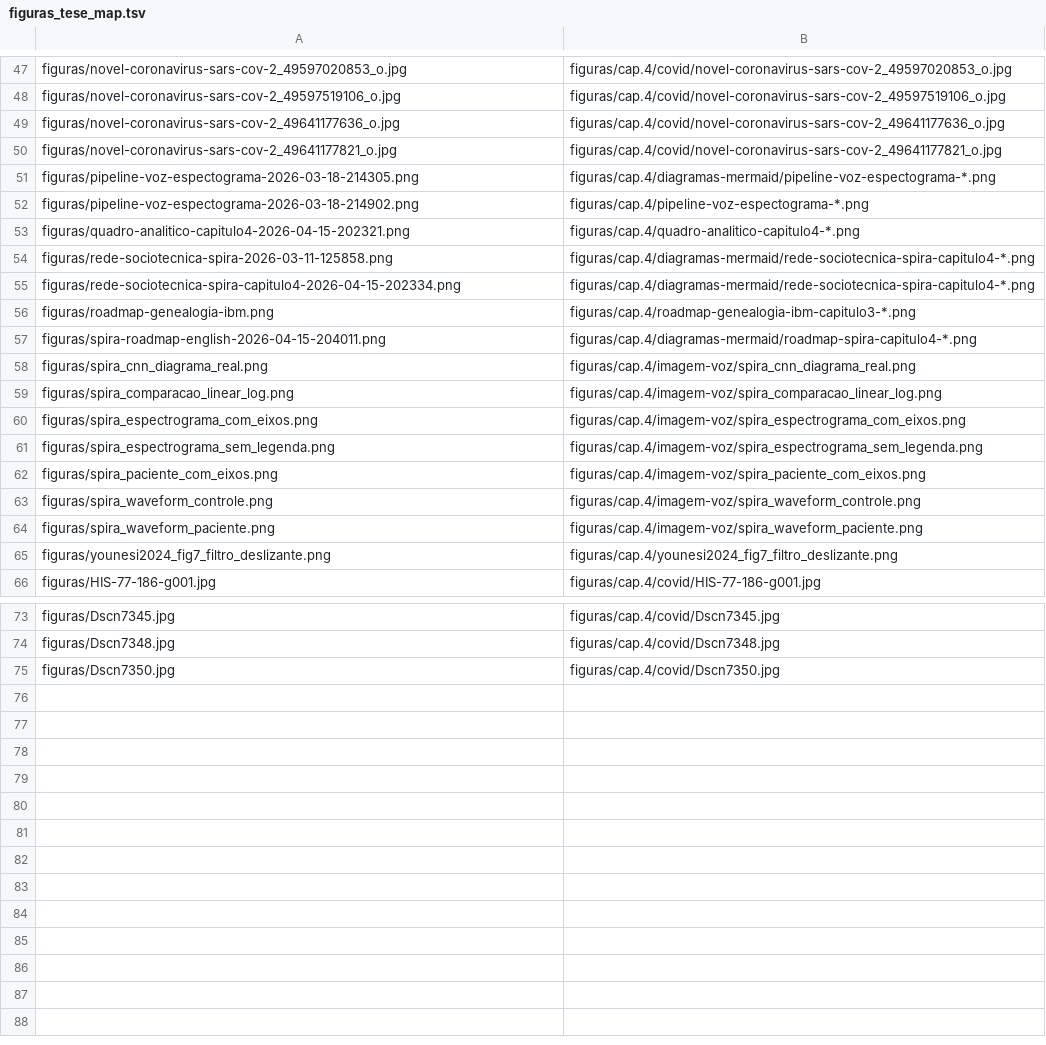
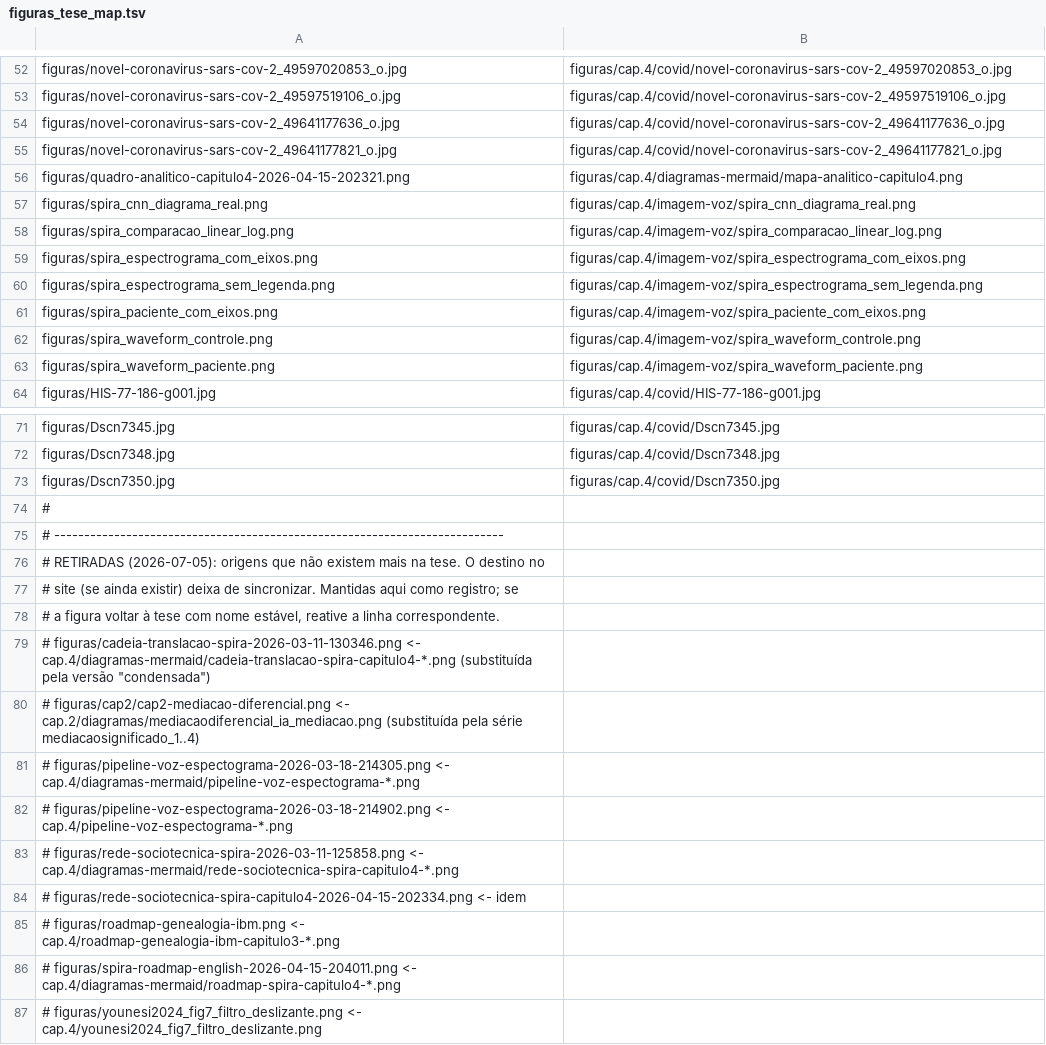
Before and after one commit to julianehelanski/etnografia-c4ai, a TSV file: infranodus/figuras_tese_map.tsv, drawn as a sheet; only a part is shown, gaps mark what is left out; the diff covers the shown part only.

```diff
--- a/infranodus/figuras_tese_map.tsv
+++ b/infranodus/figuras_tese_map.tsv
@@ -50,9 +55,3 @@ figuras/novel-coronavirus-sars-cov-2_49641177636_o.jpg	figuras/cap.4/covid/novel
 figuras/novel-coronavirus-sars-cov-2_49641177821_o.jpg	figuras/cap.4/covid/novel-coronavirus-sars-cov-2_49641177821_o.jpg
-figuras/pipeline-voz-espectograma-2026-03-18-214305.png	figuras/cap.4/diagramas-mermaid/pipeline-voz-espectograma-*.png
-figuras/pipeline-voz-espectograma-2026-03-18-214902.png	figuras/cap.4/pipeline-voz-espectograma-*.png
-figuras/quadro-analitico-capitulo4-2026-04-15-202321.png	figuras/cap.4/quadro-analitico-capitulo4-*.png
-figuras/rede-sociotecnica-spira-2026-03-11-125858.png	figuras/cap.4/diagramas-mermaid/rede-sociotecnica-spira-capitulo4-*.png
-figuras/rede-sociotecnica-spira-capitulo4-2026-04-15-202334.png	figuras/cap.4/diagramas-mermaid/rede-sociotecnica-spira-capitulo4-*.png
-figuras/roadmap-genealogia-ibm.png	figuras/cap.4/roadmap-genealogia-ibm-capitulo3-*.png
-figuras/spira-roadmap-english-2026-04-15-204011.png	figuras/cap.4/diagramas-mermaid/roadmap-spira-capitulo4-*.png
+figuras/quadro-analitico-capitulo4-2026-04-15-202321.png	figuras/cap.4/diagramas-mermaid/mapa-analitico-capitulo4.png
 figuras/spira_cnn_diagrama_real.png	figuras/cap.4/imagem-voz/spira_cnn_diagrama_real.png
@@ -64,3 +63,2 @@ figuras/spira_waveform_controle.png	figuras/cap.4/imagem-voz/spira_waveform_cont
 figuras/spira_waveform_paciente.png	figuras/cap.4/imagem-voz/spira_waveform_paciente.png
-figuras/younesi2024_fig7_filtro_deslizante.png	figuras/cap.4/younesi2024_fig7_filtro_deslizante.png
 figuras/HIS-77-186-g001.jpg	figuras/cap.4/covid/HIS-77-186-g001.jpg
@@ -75 +73,15 @@ figuras/Dscn7348.jpg	figuras/cap.4/covid/Dscn7348.jpg
 figuras/Dscn7350.jpg	figuras/cap.4/covid/Dscn7350.jpg
+#
+# ---------------------------------------------------------------------------
+# RETIRADAS (2026-07-05): origens que não existem mais na tese. O destino no
+# site (se ainda existir) deixa de sincronizar. Mantidas aqui como registro; se
+# a figura voltar à tese com nome estável, reative a linha correspondente.
+#   figuras/cadeia-translacao-spira-2026-03-11-130346.png <- cap.4/diagramas-mermaid/cadeia-translacao-spira-capitulo4-*.png (substituída pela versão "condensada")
+#   figuras/cap2/cap2-mediacao-diferencial.png            <- cap.2/diagramas/mediacaodiferencial_ia_mediacao.png (substituída pela série mediacaosignificado_1..4)
+#   figuras/pipeline-voz-espectograma-2026-03-18-214305.png <- cap.4/diagramas-mermaid/pipeline-voz-espectograma-*.png
+#   figuras/pipeline-voz-espectograma-2026-03-18-214902.png <- cap.4/pipeline-voz-espectograma-*.png
+#   figuras/rede-sociotecnica-spira-2026-03-11-125858.png <- cap.4/diagramas-mermaid/rede-sociotecnica-spira-capitulo4-*.png
+#   figuras/rede-sociotecnica-spira-capitulo4-2026-04-15-202334.png <- idem
+#   figuras/roadmap-genealogia-ibm.png                    <- cap.4/roadmap-genealogia-ibm-capitulo3-*.png
+#   figuras/spira-roadmap-english-2026-04-15-204011.png   <- cap.4/diagramas-mermaid/roadmap-spira-capitulo4-*.png
+#   figuras/younesi2024_fig7_filtro_deslizante.png        <- cap.4/younesi2024_fig7_filtro_deslizante.png
```
Also changed, not shown: 7 added rows, 2 removed rows and 5 edited cells elsewhere in this file, 9 other files.
